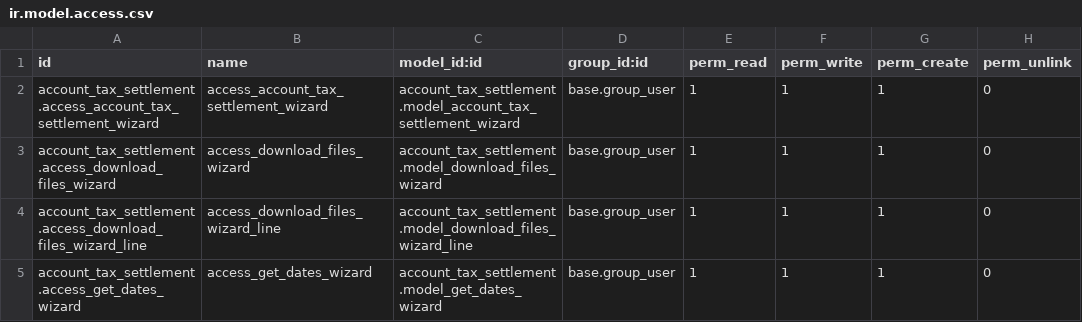
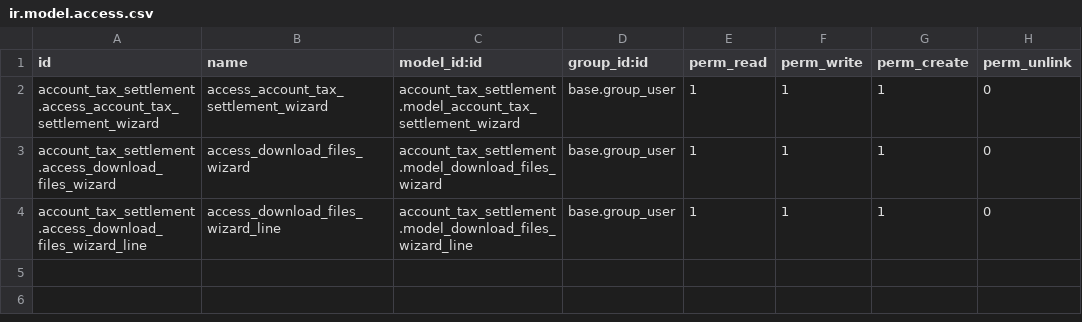
Before and after one commit to ingadhoc/odoo-argentina-ee, a CSV file: account_tax_settlement/security/ir.model.access.csv, drawn as a sheet.

Commit message:
[IMP] account_tax_settlement: delete wizard that is not used (deprecated).
closes ingadhoc/odoo-argentina-ee#309

Task: 34443
Signed-off-by: Juan José Scarafía <jjs@adhoc.com.ar>

```diff
--- a/account_tax_settlement/security/ir.model.access.csv
+++ b/account_tax_settlement/security/ir.model.access.csv
@@ -4,2 +4 @@ account_tax_settlement.access_download_files_wizard,access_download_files_wizard
 account_tax_settlement.access_download_files_wizard_line,access_download_files_wizard_line,account_tax_settlement.model_download_files_wizard_line,base.group_user,1,1,1,0
-account_tax_settlement.access_get_dates_wizard,access_get_dates_wizard,account_tax_settlement.model_get_dates_wizard,base.group_user,1,1,1,0
```
Also changed, not shown: 4 other files.
